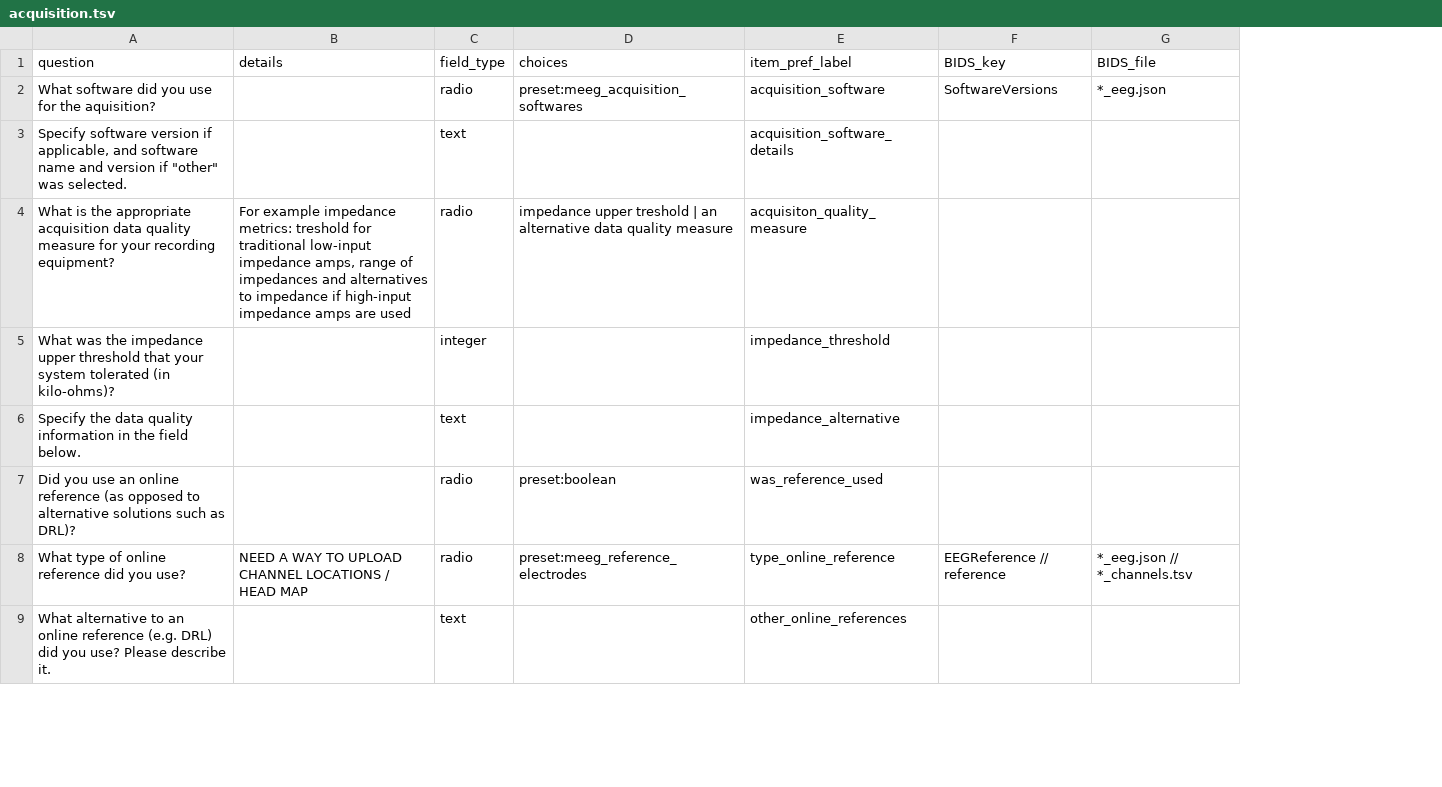
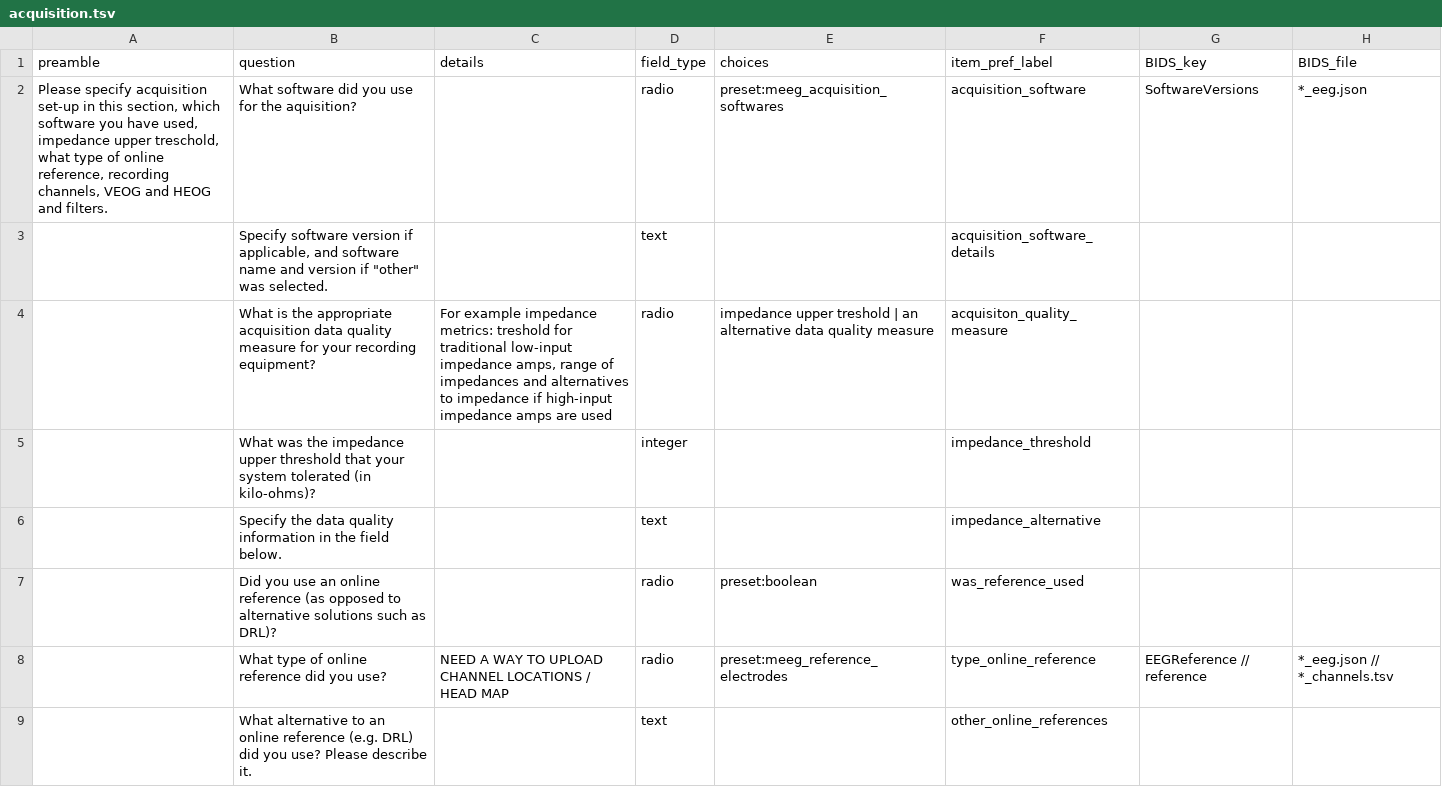
Before and after one commit to Remi-Gau/eCobidas, a TSV file: inputs/csv/artemis/acquisition.tsv, drawn as a sheet; only a part is shown; the diff names each change by its address in the sheet, - before the commit and + after, or states it on an @@ line.

```diff
--- a/inputs/csv/artemis/acquisition.tsv
+++ b/inputs/csv/artemis/acquisition.tsv
+column A (preamble), row 2: Please specify acquisition set-up in this section, which software you have used, impedance upper treschold, what type of online reference, recording channels, VEOG and HEOG and filters.
```
Also changed, not shown: inputs/csv/artemis/channel_electrode_choice.tsv, inputs/csv/artemis/experimental_design_sample.tsv, 4 other files.
